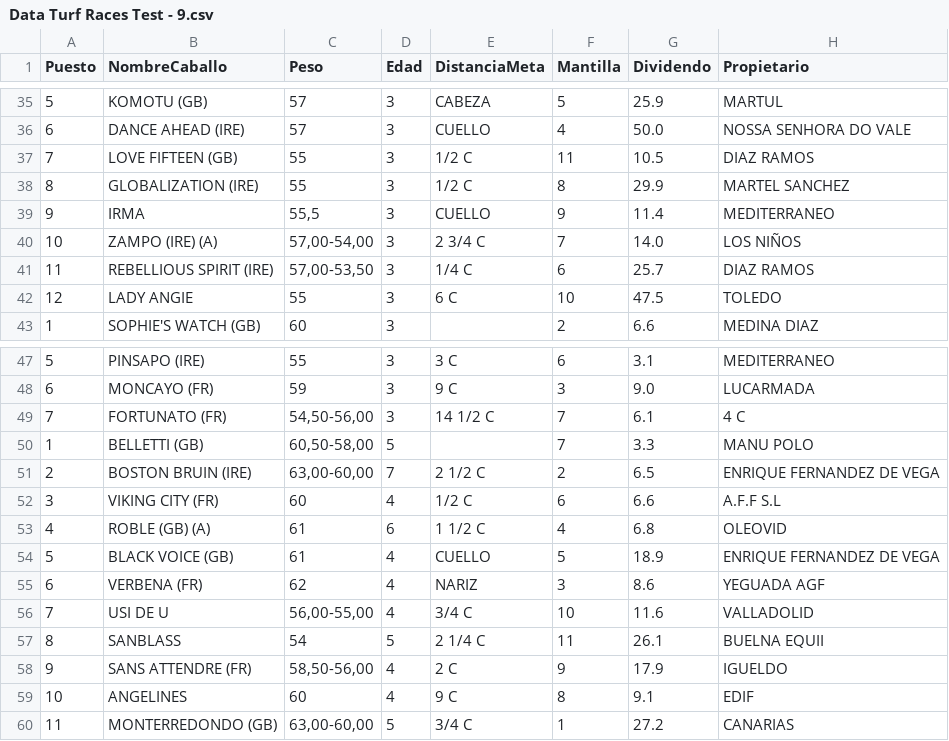
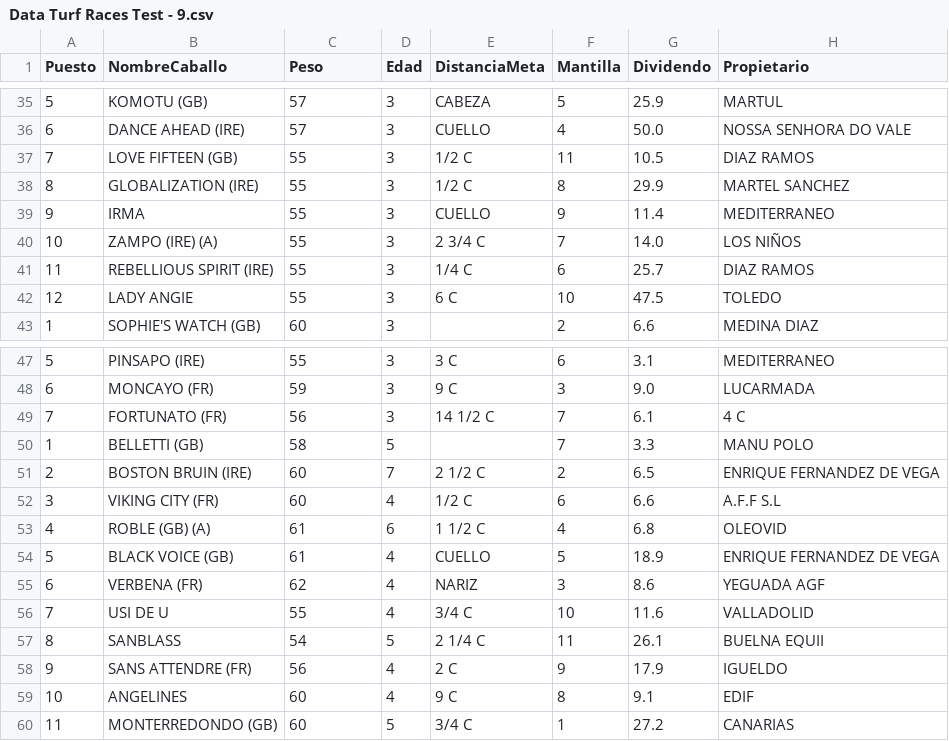
Before and after one commit to SergioNietoP/ML-Try-Catch, a CSV file: Learning Datasheets/Turf Prediction/Data Turf Races Test - 9.csv, drawn as a sheet; only a part is shown, gaps mark what is left out; the diff covers the shown part only; the diff names each change by its address in the sheet, - before the commit and + after, or states it on an @@ line.

```diff
--- a/Learning Datasheets/Turf Prediction/Data Turf Races Test - 9.csv
+++ b/Learning Datasheets/Turf Prediction/Data Turf Races Test - 9.csv
-C39 (Peso): 55,5
+C39 (Peso): 55
-C40 (Peso): 57,00-54,00
+C40 (Peso): 55
-C41 (Peso): 57,00-53,50
+C41 (Peso): 55
-C49 (Peso): 54,50-56,00
+C49 (Peso): 56
-C50 (Peso): 60,50-58,00
+C50 (Peso): 58
-C51 (Peso): 63,00-60,00
+C51 (Peso): 60
-C56 (Peso): 56,00-55,00
+C56 (Peso): 55
-C58 (Peso): 58,50-56,00
+C58 (Peso): 56
-C60 (Peso): 63,00-60,00
+C60 (Peso): 60
```
Also changed, not shown: 44 edited cells elsewhere in this file.
